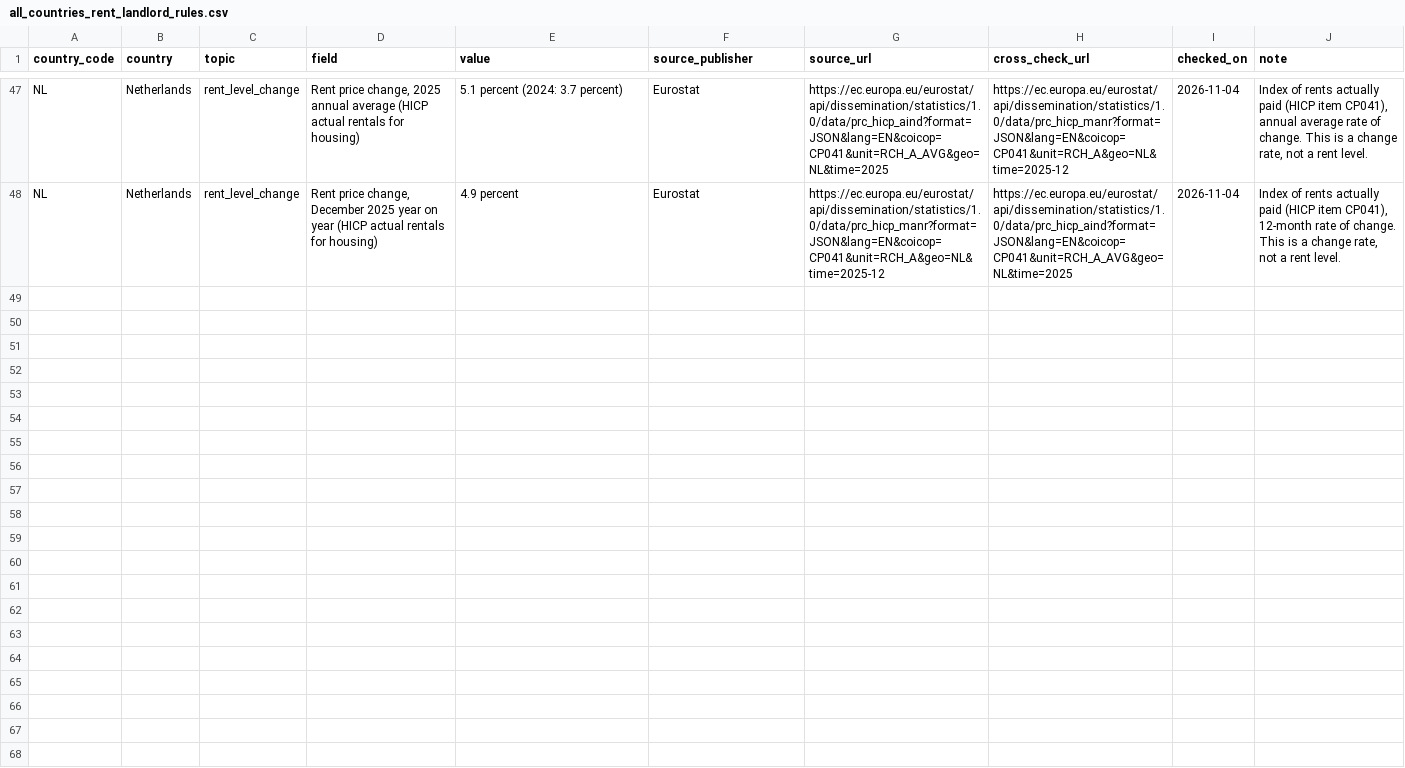
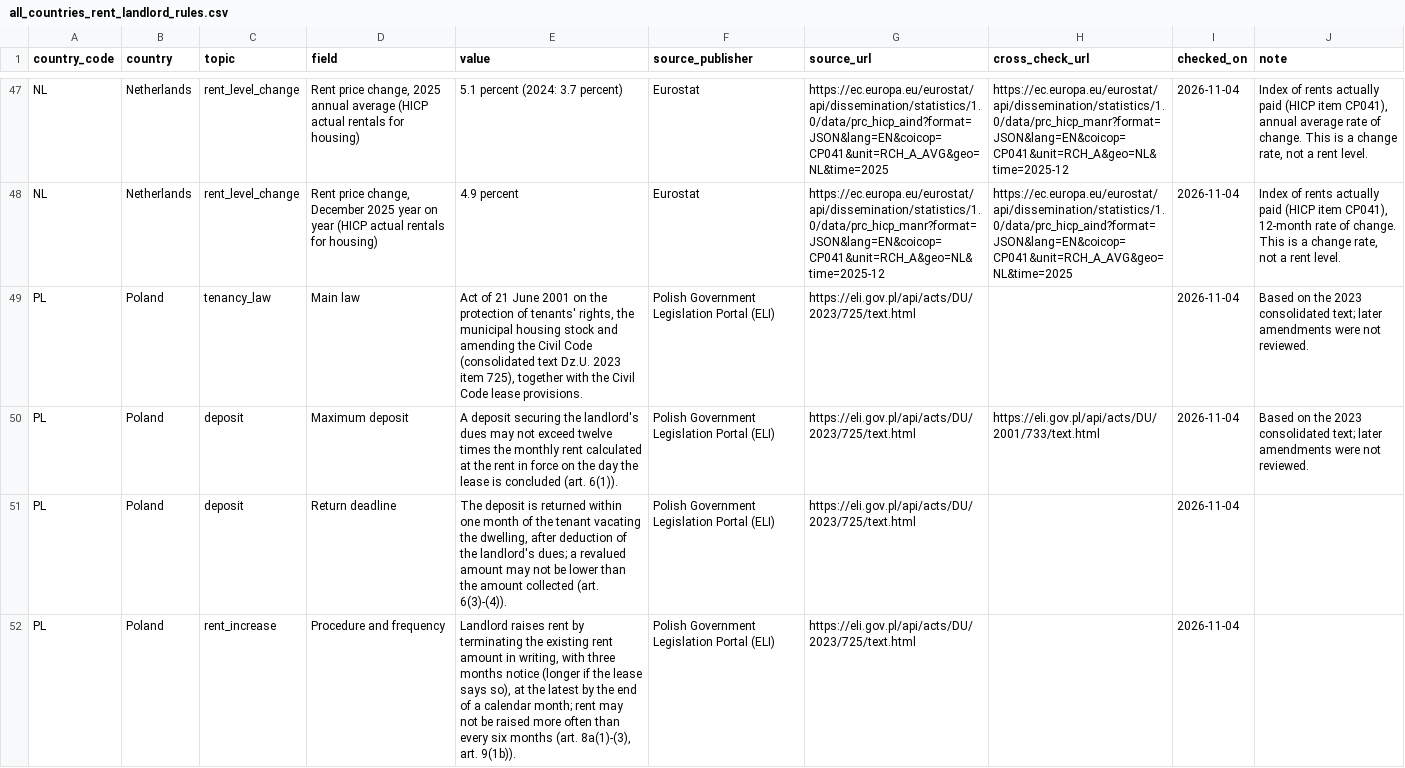
Before and after one commit to izirento/izirento-rent-index-international, a CSV file: all_countries_rent_landlord_rules.csv, drawn as a sheet; only a part is shown, gaps mark what is left out; the diff covers the shown part only; the diff names each change by its address in the sheet, - before the commit and + after, or states it on an @@ line.

Commit message:
Add Poland

```diff
--- a/all_countries_rent_landlord_rules.csv
+++ b/all_countries_rent_landlord_rules.csv
+row 49: PL | Poland | tenancy_law | Main law | Act of 21 June 2001 on the protection of tenants' rights, the municipal housing stock and amending the Civil Code (consolidated text Dz.U. 2023 item 725), together with the Civil Code lease provisions. | Polish Government Legislation Portal (ELI) | https://eli.gov.pl/api/acts/DU/2023/725/text.html |  | 2026-11-04 | Based on the 2023 consolidated text; later amendments were not reviewed.
+row 50: PL | Poland | deposit | Maximum deposit | A deposit securing the landlord's dues may not exceed twelve times the monthly rent calculated at the rent in force on the day the lease is concluded (art. 6(1)). | Polish Government Legislation Portal (ELI) | https://eli.gov.pl/api/acts/DU/2023/725/text.html | https://eli.gov.pl/api/acts/DU/2001/733/text.html | 2026-11-04 | Based on the 2023 consolidated text; later amendments were not reviewed.
+row 51: PL | Poland | deposit | Return deadline | The deposit is returned within one month of the tenant vacating the dwelling, after deduction of the landlord's dues; a revalued amount may not be lower than the amount collected (art. 6(3)-(4)). | Polish Government Legislation Portal (ELI) | https://eli.gov.pl/api/acts/DU/2023/725/text.html |  | 2026-11-04
+row 52: PL | Poland | rent_increase | Procedure and frequency | Landlord raises rent by terminating the existing rent amount in writing, with three months notice (longer if the lease says so), at the latest by the end of a calendar month; rent may not be raised more often than every six months (art. 8a(1)-(3), art. 9(1b)). | Polish Government Legislation Portal (ELI) | https://eli.gov.pl/api/acts/DU/2023/725/text.html |  | 2026-11-04
```
Also changed, not shown: 4 added rows elsewhere in this file, 4 other files.
